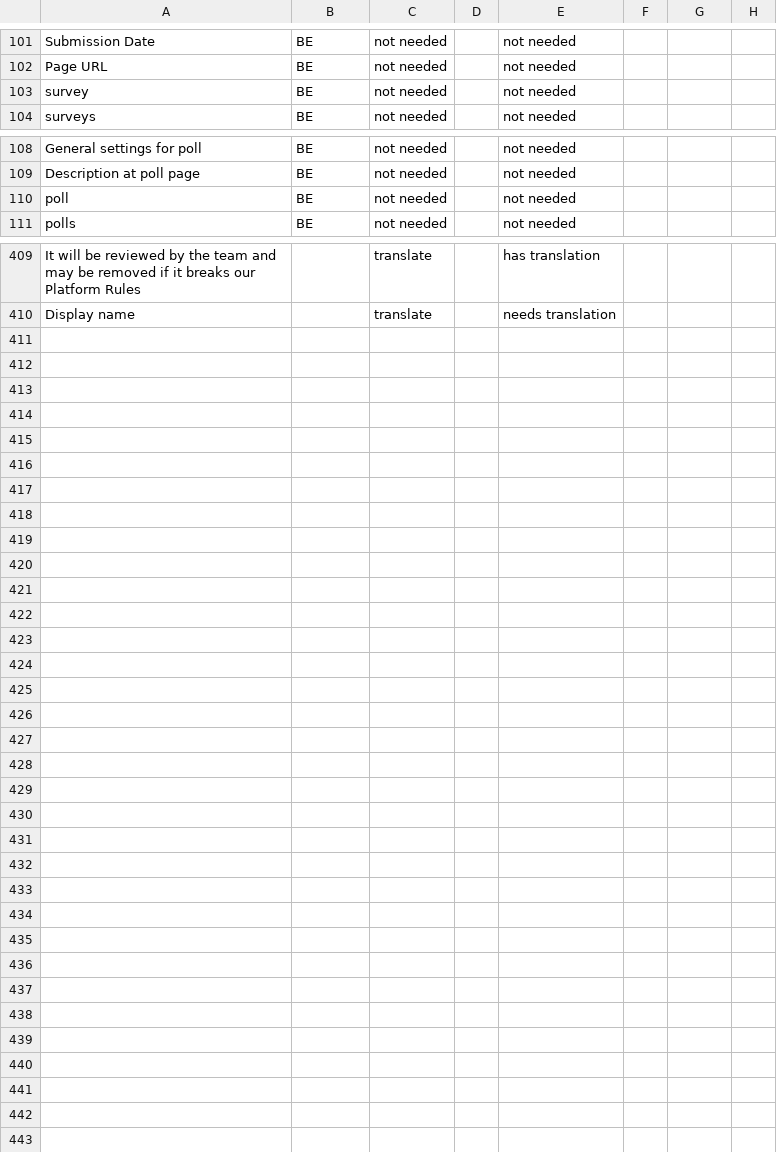
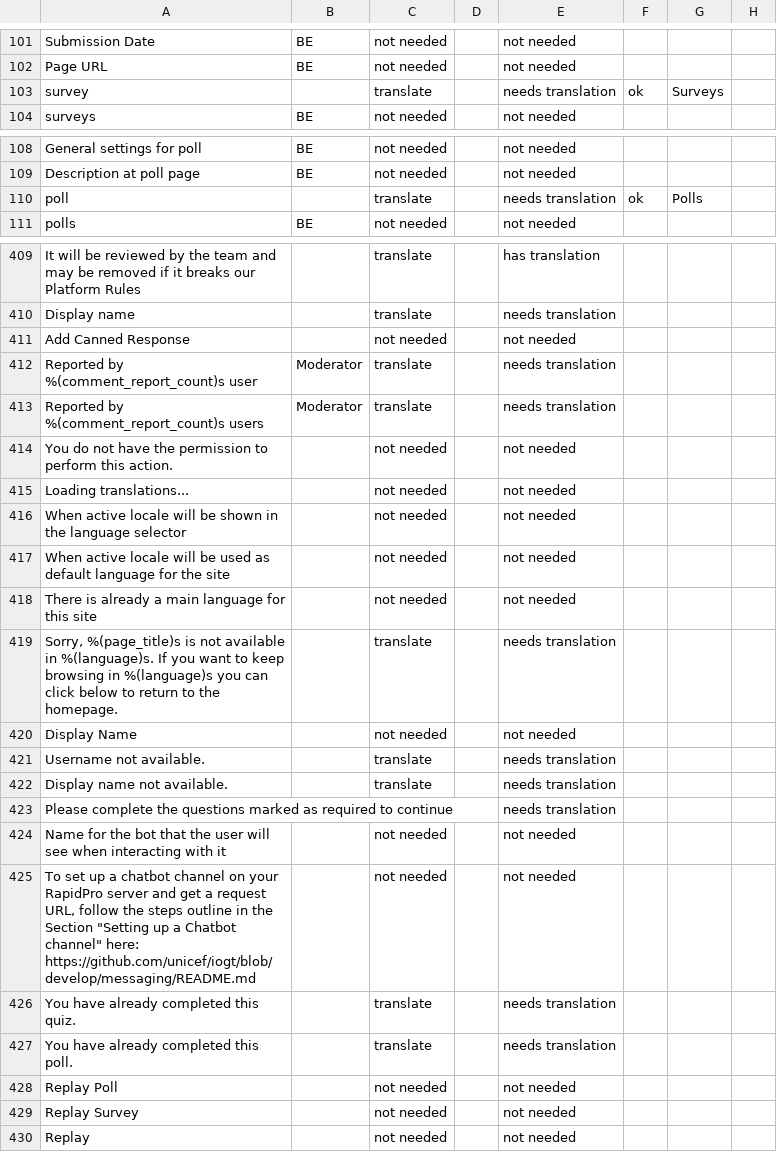
Before and after one commit to unicef/iogt, a CSV file: common/translation_utils/translation_status.csv, drawn as a sheet; only a part is shown, gaps mark what is left out; the diff covers the shown part only.

```diff
--- a/common/translation_utils/translation_status.csv
+++ b/common/translation_utils/translation_status.csv
@@ -102,3 +102,3 @@ Submission Date,BE,not needed,,not needed,,,
 Page URL,BE,not needed,,not needed,,,
-survey,BE,not needed,,not needed,,,
+survey,,translate,,needs translation,ok,Surveys,
 surveys,BE,not needed,,not needed,,,
@@ -109,3 +109,3 @@ General settings for poll,BE,not needed,,not needed,,,
 Description at poll page,BE,not needed,,not needed,,,
-poll,BE,not needed,,not needed,,,
+poll,,translate,,needs translation,ok,Polls,
 polls,BE,not needed,,not needed,,,
@@ -410 +410,21 @@ It will be reviewed by the team and may be removed if it breaks our Platform Rul
 Display name,,translate,,needs translation,,,
+Add Canned Response,,not needed,,not needed,,,
+Reported by %(comment_report_count)s user,Moderator,translate,,needs translation,,,
+Reported by %(comment_report_count)s users,Moderator,translate,,needs translation,,,
+You do not have the permission to perform this action.,,not needed,,not needed,,,
+Loading translations...,,not needed,,not needed,,,
+When active locale will be shown in the language selector,,not needed,,not needed,,,
+When active locale will be used as default language for the site,,not needed,,not needed,,,
+There is already a main language for this site,,not needed,,not needed,,,
+"Sorry, %(page_title)s is not available in %(language)s. If you want to keep browsing in %(language)s you can click below to return to the homepage.",,translate,,needs translation,,,
+Display Name,,not needed,,not needed,,,
+Username not available.,,translate,,needs translation,,,
+Display name not available.,,translate,,needs translation,,,
+Please complete the questions marked as required to continue,,,,needs translation,,,
+Name for the bot that the user will see when interacting with it,,not needed,,not needed,,,
+"To set up a chatbot channel on your RapidPro server and get a request URL, follow the steps outline in the Section ""Setting up a Chatbot channel"" here: https://github.com/unicef/iogt/blob/develop/messaging/README.md",,not needed,,not needed,,,
+You have already completed this quiz.,,translate,,needs translation,,,
+You have already completed this poll.,,translate,,needs translation,,,
+Replay Poll,,not needed,,not needed,,,
+Replay Survey,,not needed,,not needed,,,
+Replay,,not needed,,not needed,,,
```
Also changed, not shown: 38 edited cells elsewhere in this file, common/translation_utils/translations.csv.
